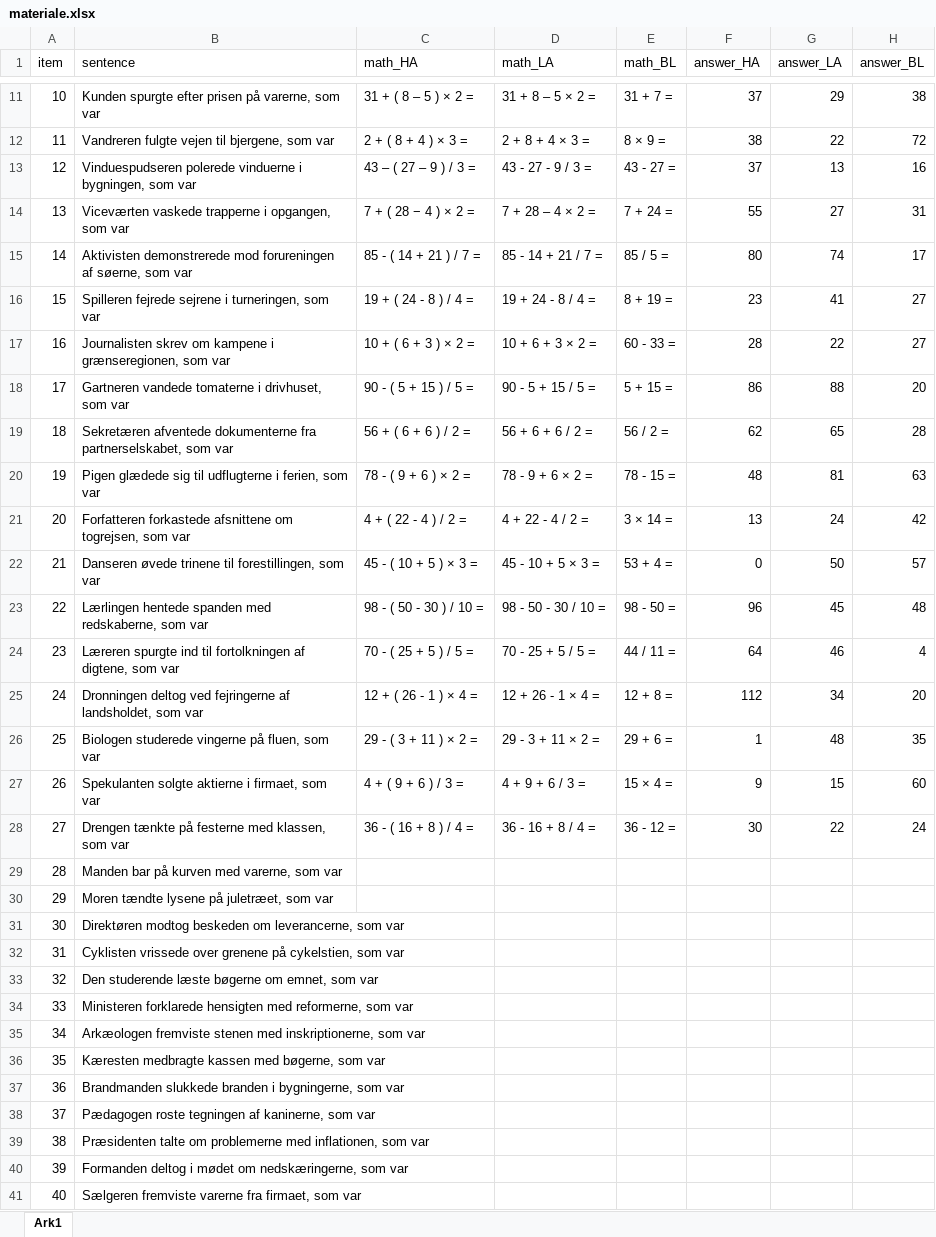
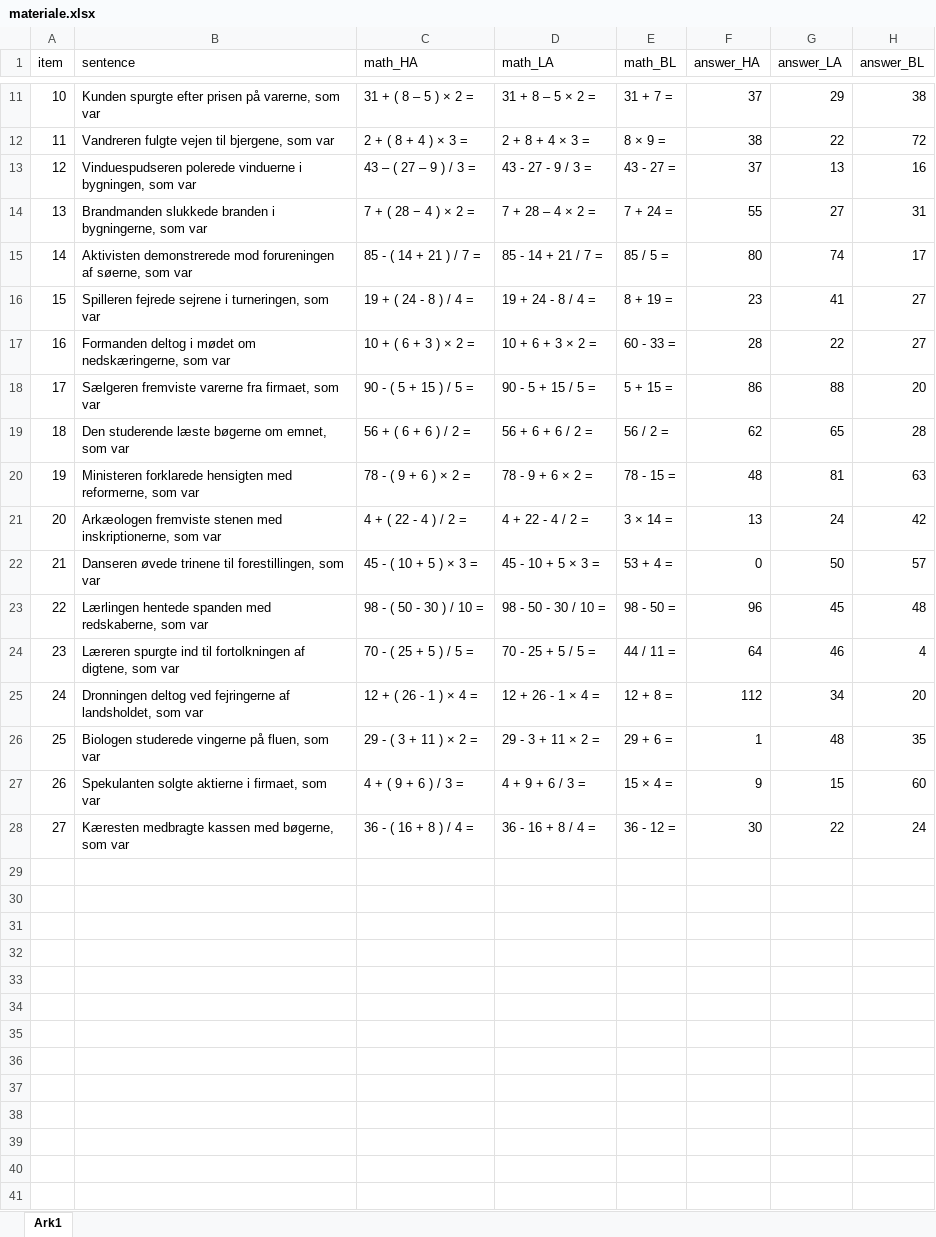
Before and after one commit to solvejkjaer/arithmetics, an Excel workbook: materiale.xlsx, sheet Ark1, drawn as a sheet; only a part is shown, gaps mark what is left out; values as stored, in another font and other column widths than the file's, no cell formats; the diff covers the shown part only; the diff names each change by its address in the sheet, - before the commit and + after, or states it on an @@ line.

Commit message:
Adding finished materiale file

```diff
--- a/materiale.xlsx (sheet Ark1)
+++ b/materiale.xlsx (sheet Ark1)
-B14 (sentence): Viceværten vaskede trapperne i opgangen, som var
+B14 (sentence): Brandmanden slukkede branden i bygningerne, som var
-B17 (sentence): Journalisten skrev om kampene i grænseregionen, som var
+B17 (sentence): Formanden deltog i mødet om nedskæringerne, som var
-B18 (sentence): Gartneren vandede tomaterne i drivhuset, som var
+B18 (sentence): Sælgeren fremviste varerne fra firmaet, som var
-B19 (sentence): Sekretæren afventede dokumenterne fra partnerselskabet, som var
+B19 (sentence): Den studerende læste bøgerne om emnet, som var
-B20 (sentence): Pigen glædede sig til udflugterne i ferien, som var
+B20 (sentence): Ministeren forklarede hensigten med reformerne, som var
-B21 (sentence): Forfatteren forkastede afsnittene om togrejsen, som var
+B21 (sentence): Arkæologen fremviste stenen med inskriptionerne, som var
-B28 (sentence): Drengen tænkte på festerne med klassen, som var
+B28 (sentence): Kæresten medbragte kassen med bøgerne, som var
-row 29: 28 | Manden bar på kurven med varerne, som var
-row 30: 29 | Moren tændte lysene på juletræet, som var
-row 31: 30 | Direktøren modtog beskeden om leverancerne, som var
-row 32: 31 | Cyklisten vrissede over grenene på cykelstien, som var
-row 33: 32 | Den studerende læste bøgerne om emnet, som var
-row 34: 33 | Ministeren forklarede hensigten med reformerne, som var
-row 35: 34 | Arkæologen fremviste stenen med inskriptionerne, som var
-row 36: 35 | Kæresten medbragte kassen med bøgerne, som var
-row 37: 36 | Brandmanden slukkede branden i bygningerne, som var
-row 38: 37 | Pædagogen roste tegningen af kaninerne, som var
-row 39: 38 | Præsidenten talte om problemerne med inflationen, som var
-row 40: 39 | Formanden deltog i mødet om nedskæringerne, som var
-row 41: 40 | Sælgeren fremviste varerne fra firmaet, som var
```
Also changed, not shown: 3 edited cells elsewhere in this sheet, cell formats.
